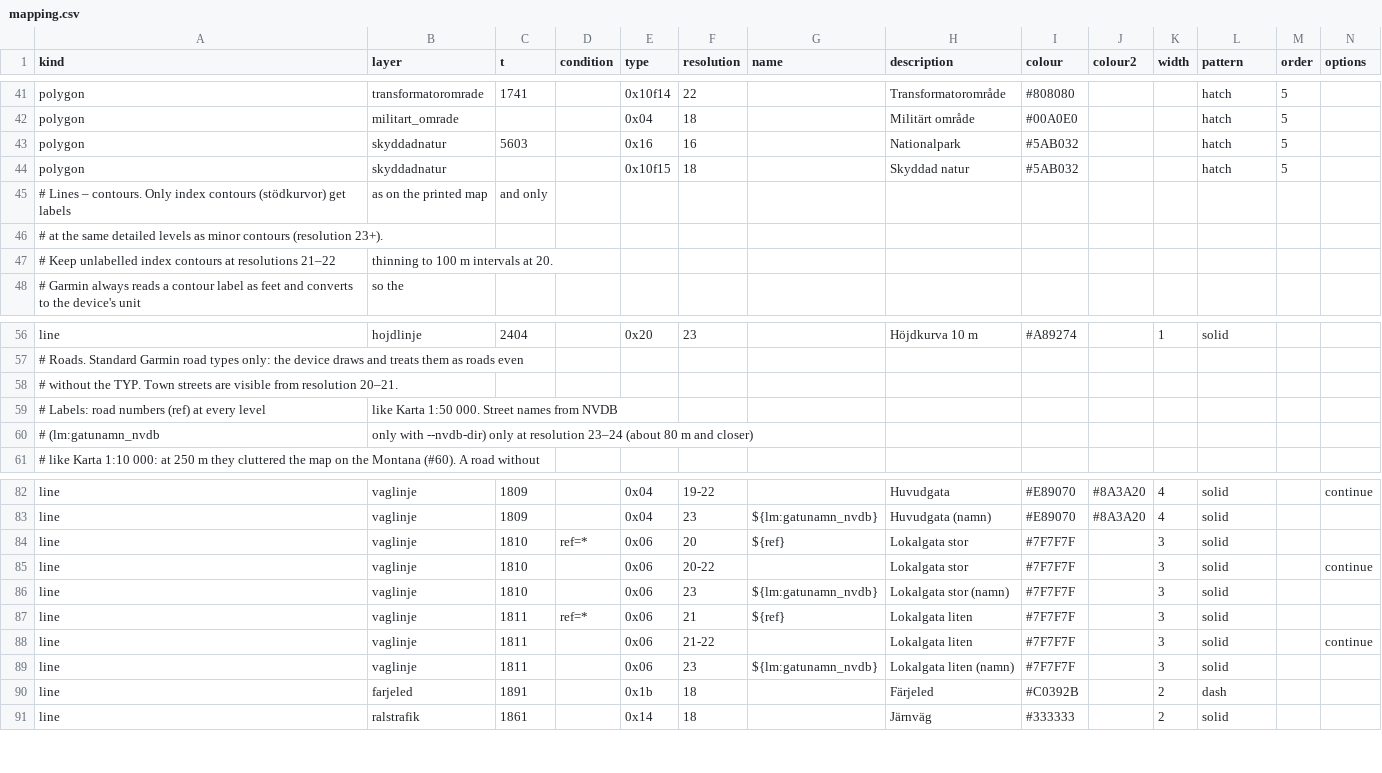
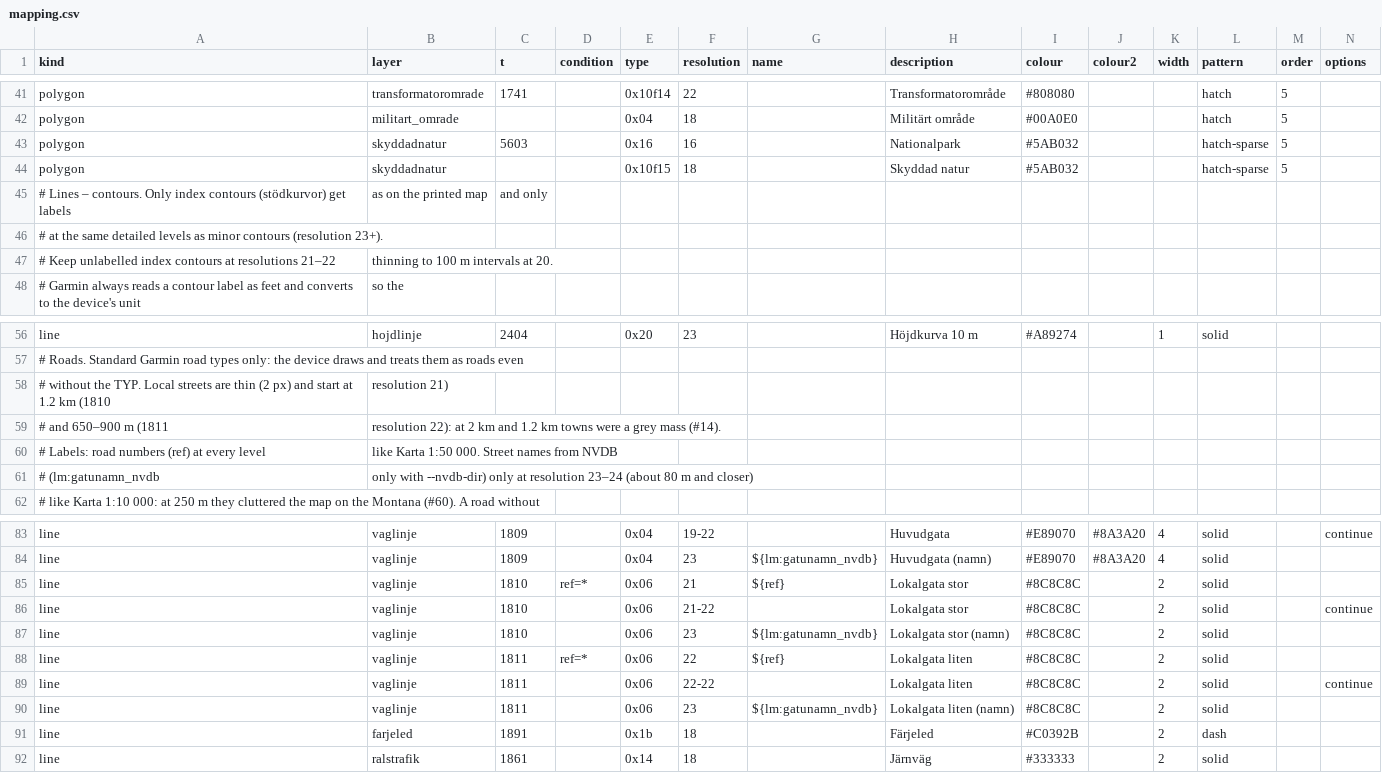
Before and after one commit to nilande/lm-garmin, a CSV file: styles/topo50/mapping.csv, drawn as a sheet; only a part is shown, gaps mark what is left out.

```diff
--- a/styles/topo50/mapping.csv
+++ b/styles/topo50/mapping.csv
@@ -42,4 +42,4 @@ polygon,transformatoromrade,1741,,0x10f14,22,,Transformatorområde,#808080,,,hat
 polygon,militart_omrade,,,0x04,18,,Militärt område,#00A0E0,,,hatch,5
-polygon,skyddadnatur,5603,,0x16,16,,Nationalpark,#5AB032,,,hatch,5
-polygon,skyddadnatur,,,0x10f15,18,,Skyddad natur,#5AB032,,,hatch,5
+polygon,skyddadnatur,5603,,0x16,16,,Nationalpark,#5AB032,,,hatch-sparse,5
+polygon,skyddadnatur,,,0x10f15,18,,Skyddad natur,#5AB032,,,hatch-sparse,5
 # Lines – contours. Only index contours (stödkurvor) get labels, as on the printed map, and only
@@ -57,3 +57,4 @@ line,hojdlinje,2404,,0x20,23,,Höjdkurva 10 m,#A89274,,1,solid,
 # Roads. Standard Garmin road types only: the device draws and treats them as roads even
-# without the TYP. Town streets are visible from resolution 20–21.
+# without the TYP. Local streets are thin (2 px) and start at 1.2 km (1810, resolution 21)
+# and 650–900 m (1811, resolution 22): at 2 km and 1.2 km towns were a grey mass (#14).
 # Labels: road numbers (ref) at every level, like Karta 1:50 000. Street names from NVDB
@@ -83,8 +84,8 @@ line,vaglinje,1809,,0x04,19-22,,Huvudgata,#E89070,#8A3A20,4,solid,,continue
 line,vaglinje,1809,,0x04,23,${lm:gatunamn_nvdb},Huvudgata (namn),#E89070,#8A3A20,4,solid,
-line,vaglinje,1810,ref=*,0x06,20,${ref},Lokalgata stor,#7F7F7F,,3,solid,
-line,vaglinje,1810,,0x06,20-22,,Lokalgata stor,#7F7F7F,,3,solid,,continue
-line,vaglinje,1810,,0x06,23,${lm:gatunamn_nvdb},Lokalgata stor (namn),#7F7F7F,,3,solid,
-line,vaglinje,1811,ref=*,0x06,21,${ref},Lokalgata liten,#7F7F7F,,3,solid,
-line,vaglinje,1811,,0x06,21-22,,Lokalgata liten,#7F7F7F,,3,solid,,continue
-line,vaglinje,1811,,0x06,23,${lm:gatunamn_nvdb},Lokalgata liten (namn),#7F7F7F,,3,solid,
+line,vaglinje,1810,ref=*,0x06,21,${ref},Lokalgata stor,#8C8C8C,,2,solid,
+line,vaglinje,1810,,0x06,21-22,,Lokalgata stor,#8C8C8C,,2,solid,,continue
+line,vaglinje,1810,,0x06,23,${lm:gatunamn_nvdb},Lokalgata stor (namn),#8C8C8C,,2,solid,
+line,vaglinje,1811,ref=*,0x06,22,${ref},Lokalgata liten,#8C8C8C,,2,solid,
+line,vaglinje,1811,,0x06,22-22,,Lokalgata liten,#8C8C8C,,2,solid,,continue
+line,vaglinje,1811,,0x06,23,${lm:gatunamn_nvdb},Lokalgata liten (namn),#8C8C8C,,2,solid,
 line,farjeled,1891,,0x1b,18,,Färjeled,#C0392B,,2,dash,
```
Also changed, not shown: 6 other files.
